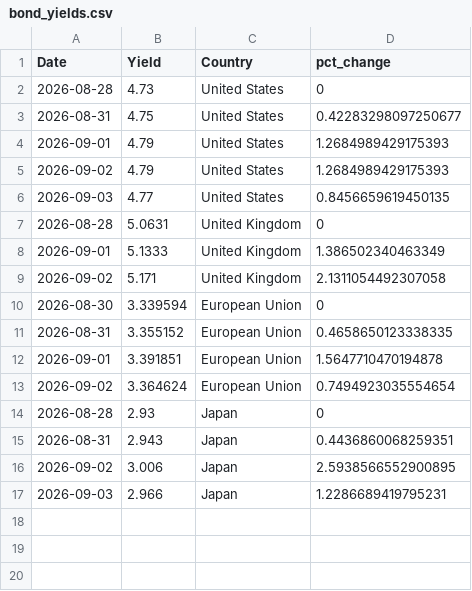
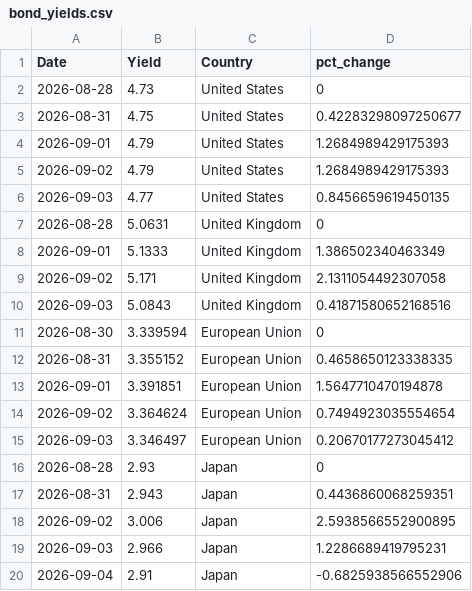
Before and after one commit to ryanSlatt/Bond-Yields, a CSV file: output/bond_yields.csv, drawn as a sheet; the diff names each change by its address in the sheet, - before the commit and + after, or states it on an @@ line.

```diff
--- a/output/bond_yields.csv
+++ b/output/bond_yields.csv
+row 10: 2026-09-03 | 5.0843 | United Kingdom | 0.41871580652168516
+row 15: 2026-09-03 | 3.346497 | European Union | 0.20670177273045412
+row 20: 2026-09-04 | 2.91 | Japan | -0.6825938566552906
```
